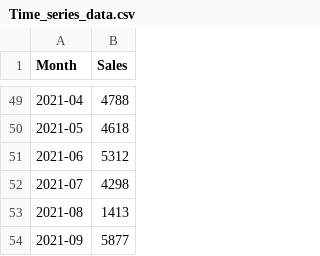
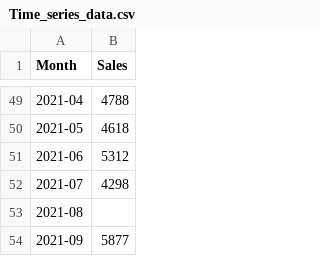
Before and after one commit to duyy1805/DoAn1, a CSV file: client/src/Models/Time_series_data.csv, drawn as a sheet; only a part is shown, gaps mark what is left out.

```diff
--- a/client/src/Models/Time_series_data.csv
+++ b/client/src/Models/Time_series_data.csv
@@ -52,3 +52,3 @@ Month,Sales
 2021-07,4298
-2021-08,1413
+2021-08,
 2021-09,5877
```
Also changed, not shown: 21 other files.
